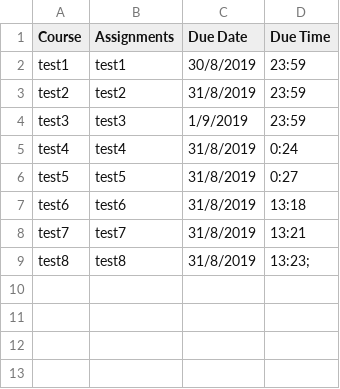
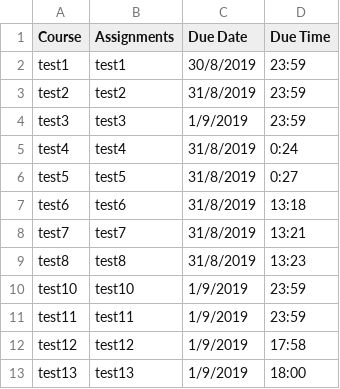
Before and after one commit to eric-li18/remind-me, a CSV file: reminders.csv, drawn as a sheet.

Commit message:
added function to send text reminder

```diff
--- a/reminders.csv
+++ b/reminders.csv
@@ -8,2 +8,6 @@ test6,test6,31/8/2019,13:18
 test7,test7,31/8/2019,13:21
-test8,test8,31/8/2019,13:23;
+test8,test8,31/8/2019,13:23
+test10,test10,1/9/2019,23:59
+test11,test11,1/9/2019,23:59
+test12,test12,1/9/2019,17:58
+test13,test13,1/9/2019,18:00
```
Also changed, not shown: 9 other files.
